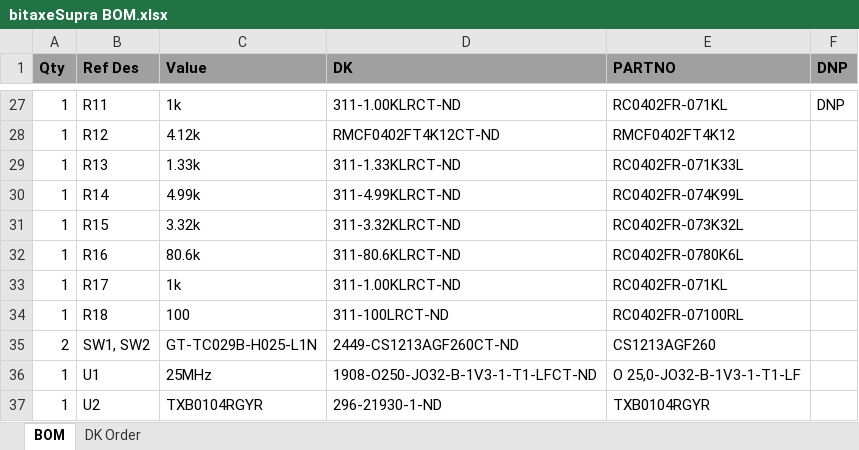
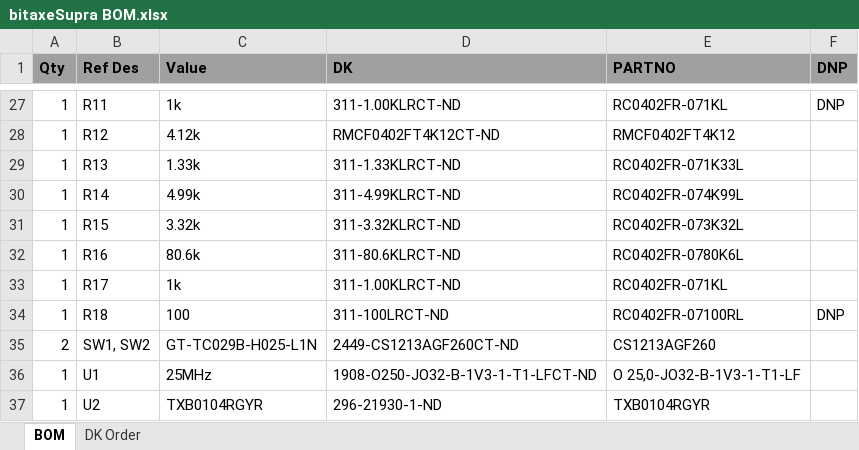
Before and after one commit to skot/bitaxe, an Excel workbook: Manufacturing Files/bitaxeSupra BOM.xlsx, sheet BOM, drawn as a sheet; only a part is shown, gaps mark what is left out; values as stored, in another font and other column widths than the file's, no borders; the diff names each change by its address in the sheet, - before the commit and + after, or states it on an @@ line.

```diff
--- a/Manufacturing Files/bitaxeSupra BOM.xlsx (sheet BOM)
+++ b/Manufacturing Files/bitaxeSupra BOM.xlsx (sheet BOM)
-F34 (DNP): (empty)
+F34 (DNP): DNP
```
Also changed, not shown: sheet DK Order.
